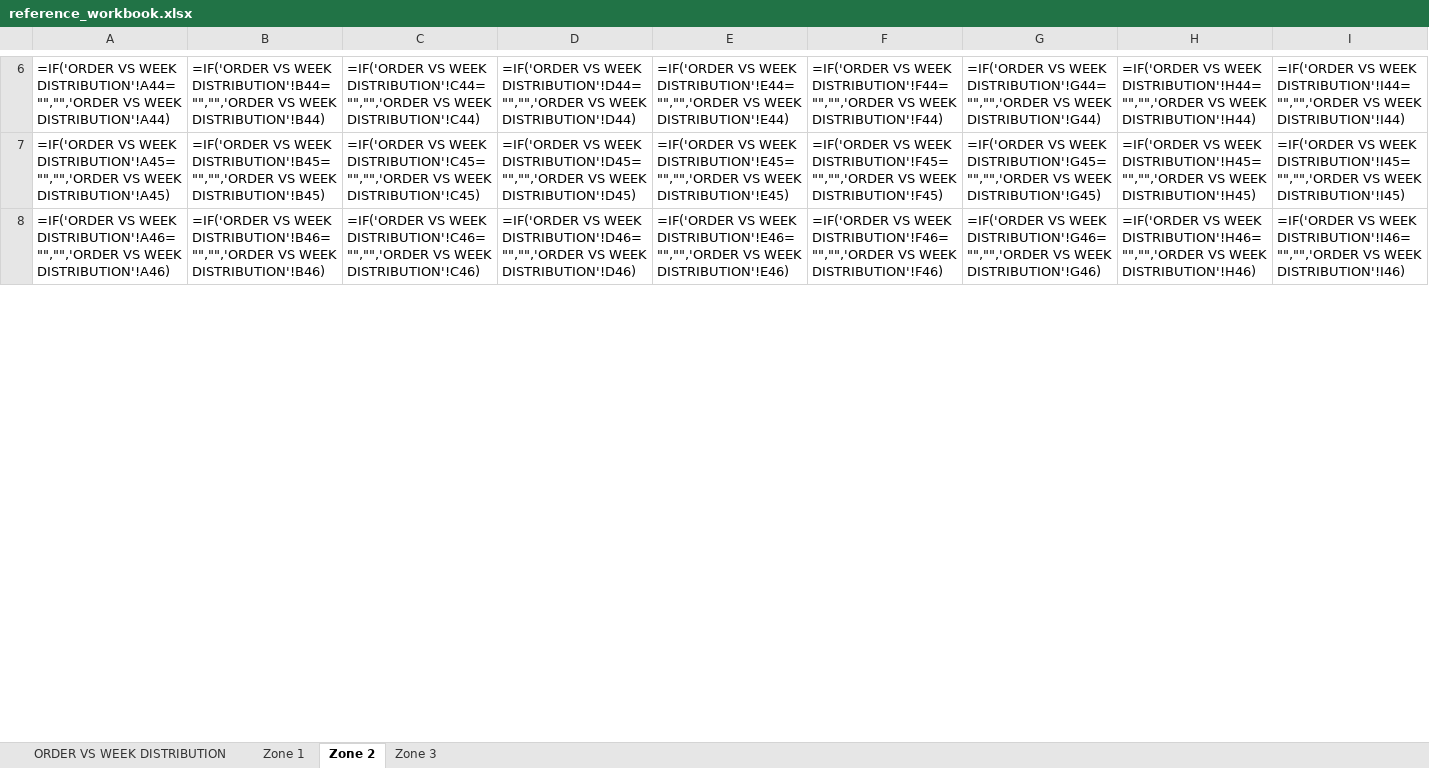
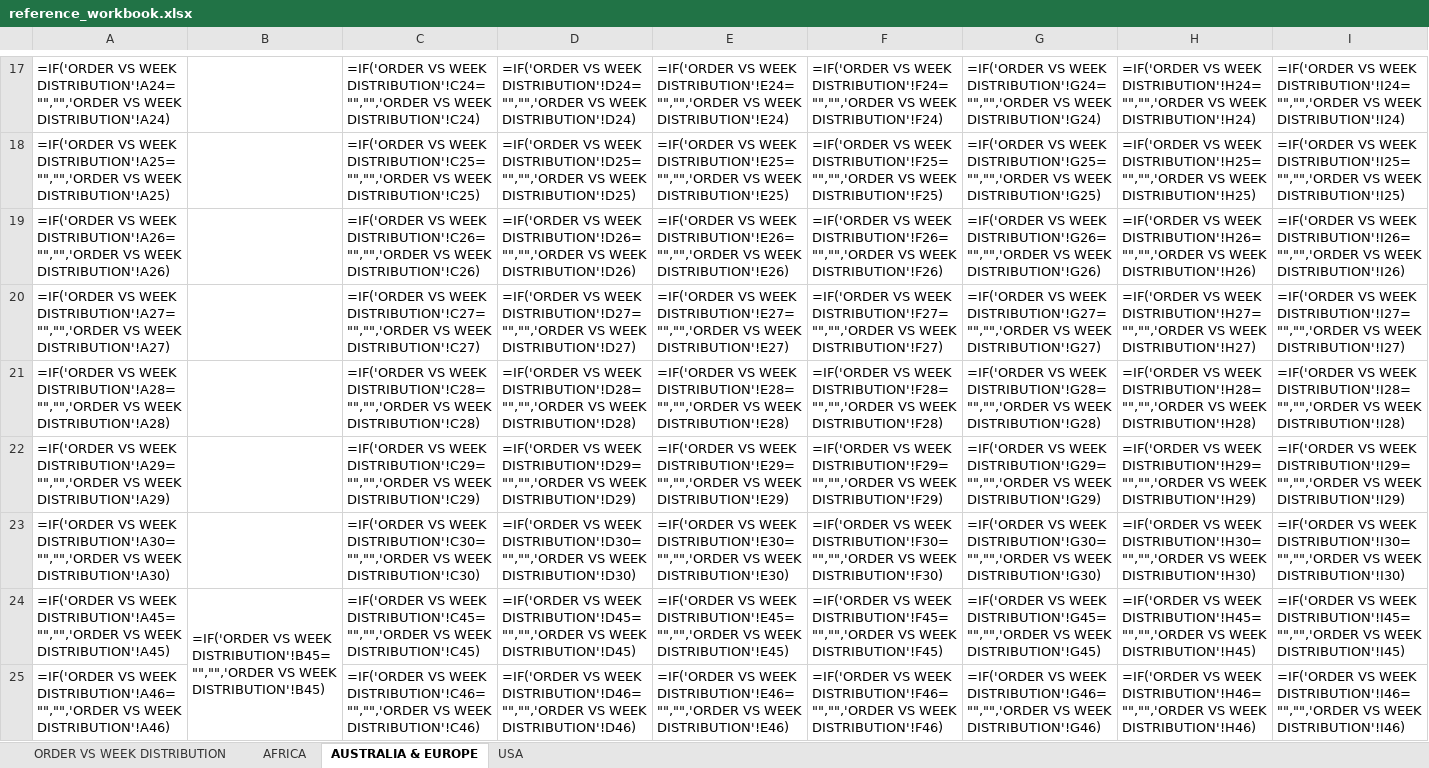
Before and after one commit to lokeshaijt/capacity-vs-order-distribution, an Excel workbook: reference_workbook.xlsx, sheet AUSTRALIA & EUROPE, drawn as a sheet; only a part is shown, gaps mark what is left out; values as stored, in another font and other column widths than the file's, no cell formats; formulas without a stored value are shown as written; conditional formats not drawn; addresses are those after the commit; rows hold the shown columns only; the diff covers the shown part only; the diff names each change by its address in the sheet, - before the commit and + after, or states it on an @@ line.

```diff
--- a/reference_workbook.xlsx (sheet AUSTRALIA & EUROPE)
+++ b/reference_workbook.xlsx (sheet AUSTRALIA & EUROPE)
-sheet tab: Zone 1
+sheet tab: AFRICA
-sheet tab: Zone 2
+sheet tab: AUSTRALIA & EUROPE
-sheet tab: Zone 3
+sheet tab: USA
-A17: …VS WEEK DISTRIBUTION'!A44="","",'ORDER VS WEEK DISTRIBUTION'!A44)
+A17: …VS WEEK DISTRIBUTION'!A24="","",'ORDER VS WEEK DISTRIBUTION'!A24)
-B17: =IF('ORDER VS WEEK DISTRIBUTION'!B44="","",'ORDER VS WEEK DISTRIBUTION'!B44)
+B17: (empty)
-C17: …VS WEEK DISTRIBUTION'!C44="","",'ORDER VS WEEK DISTRIBUTION'!C44)
+C17: …VS WEEK DISTRIBUTION'!C24="","",'ORDER VS WEEK DISTRIBUTION'!C24)
-D17: …VS WEEK DISTRIBUTION'!D44="","",'ORDER VS WEEK DISTRIBUTION'!D44)
+D17: …VS WEEK DISTRIBUTION'!D24="","",'ORDER VS WEEK DISTRIBUTION'!D24)
-E17: …VS WEEK DISTRIBUTION'!E44="","",'ORDER VS WEEK DISTRIBUTION'!E44)
+E17: …VS WEEK DISTRIBUTION'!E24="","",'ORDER VS WEEK DISTRIBUTION'!E24)
-F17: …VS WEEK DISTRIBUTION'!F44="","",'ORDER VS WEEK DISTRIBUTION'!F44)
+F17: …VS WEEK DISTRIBUTION'!F24="","",'ORDER VS WEEK DISTRIBUTION'!F24)
-G17: …VS WEEK DISTRIBUTION'!G44="","",'ORDER VS WEEK DISTRIBUTION'!G44)
+G17: …VS WEEK DISTRIBUTION'!G24="","",'ORDER VS WEEK DISTRIBUTION'!G24)
-H17: …VS WEEK DISTRIBUTION'!H44="","",'ORDER VS WEEK DISTRIBUTION'!H44)
+H17: …VS WEEK DISTRIBUTION'!H24="","",'ORDER VS WEEK DISTRIBUTION'!H24)
-I17: …VS WEEK DISTRIBUTION'!I44="","",'ORDER VS WEEK DISTRIBUTION'!I44)
+I17: …VS WEEK DISTRIBUTION'!I24="","",'ORDER VS WEEK DISTRIBUTION'!I24)
+row 18: =IF('ORDER VS WEEK DISTRIBUTION'!A25="","",'ORDER VS WEEK DISTRIBUTION'!A25) |  | =IF('ORDER VS WEEK DISTRIBUTION'!C25="","",'ORDER VS WEEK DISTRIBUTION'!C25) | =IF('ORDER VS WEEK DISTRIBUTION'!D25="","",'ORDER VS WEEK DISTRIBUTION'!D25) | =IF('ORDER VS WEEK DISTRIBUTION'!E25="","",'ORDER VS WEEK DISTRIBUTION'!E25) | =IF('ORDER VS WEEK DISTRIBUTION'!F25="","",'ORDER VS WEEK DISTRIBUTION'!F25) | =IF('ORDER VS WEEK DISTRIBUTION'!G25="","",'ORDER VS WEEK DISTRIBUTION'!G25) | =IF('ORDER VS WEEK DISTRIBUTION'!H25="","",'ORDER VS WEEK DISTRIBUTION'!H25) | =IF('ORDER VS WEEK DISTRIBUTION'!I25="","",'ORDER VS WEEK DISTRIBUTION'!I25)
+row 19: =IF('ORDER VS WEEK DISTRIBUTION'!A26="","",'ORDER VS WEEK DISTRIBUTION'!A26) |  | =IF('ORDER VS WEEK DISTRIBUTION'!C26="","",'ORDER VS WEEK DISTRIBUTION'!C26) | =IF('ORDER VS WEEK DISTRIBUTION'!D26="","",'ORDER VS WEEK DISTRIBUTION'!D26) | =IF('ORDER VS WEEK DISTRIBUTION'!E26="","",'ORDER VS WEEK DISTRIBUTION'!E26) | =IF('ORDER VS WEEK DISTRIBUTION'!F26="","",'ORDER VS WEEK DISTRIBUTION'!F26) | =IF('ORDER VS WEEK DISTRIBUTION'!G26="","",'ORDER VS WEEK DISTRIBUTION'!G26) | =IF('ORDER VS WEEK DISTRIBUTION'!H26="","",'ORDER VS WEEK DISTRIBUTION'!H26) | =IF('ORDER VS WEEK DISTRIBUTION'!I26="","",'ORDER VS WEEK DISTRIBUTION'!I26)
+row 20: =IF('ORDER VS WEEK DISTRIBUTION'!A27="","",'ORDER VS WEEK DISTRIBUTION'!A27) |  | =IF('ORDER VS WEEK DISTRIBUTION'!C27="","",'ORDER VS WEEK DISTRIBUTION'!C27) | =IF('ORDER VS WEEK DISTRIBUTION'!D27="","",'ORDER VS WEEK DISTRIBUTION'!D27) | =IF('ORDER VS WEEK DISTRIBUTION'!E27="","",'ORDER VS WEEK DISTRIBUTION'!E27) | =IF('ORDER VS WEEK DISTRIBUTION'!F27="","",'ORDER VS WEEK DISTRIBUTION'!F27) | =IF('ORDER VS WEEK DISTRIBUTION'!G27="","",'ORDER VS WEEK DISTRIBUTION'!G27) | =IF('ORDER VS WEEK DISTRIBUTION'!H27="","",'ORDER VS WEEK DISTRIBUTION'!H27) | =IF('ORDER VS WEEK DISTRIBUTION'!I27="","",'ORDER VS WEEK DISTRIBUTION'!I27)
+row 21: =IF('ORDER VS WEEK DISTRIBUTION'!A28="","",'ORDER VS WEEK DISTRIBUTION'!A28) |  | =IF('ORDER VS WEEK DISTRIBUTION'!C28="","",'ORDER VS WEEK DISTRIBUTION'!C28) | =IF('ORDER VS WEEK DISTRIBUTION'!D28="","",'ORDER VS WEEK DISTRIBUTION'!D28) | =IF('ORDER VS WEEK DISTRIBUTION'!E28="","",'ORDER VS WEEK DISTRIBUTION'!E28) | =IF('ORDER VS WEEK DISTRIBUTION'!F28="","",'ORDER VS WEEK DISTRIBUTION'!F28) | =IF('ORDER VS WEEK DISTRIBUTION'!G28="","",'ORDER VS WEEK DISTRIBUTION'!G28) | =IF('ORDER VS WEEK DISTRIBUTION'!H28="","",'ORDER VS WEEK DISTRIBUTION'!H28) | =IF('ORDER VS WEEK DISTRIBUTION'!I28="","",'ORDER VS WEEK DISTRIBUTION'!I28)
+row 22: =IF('ORDER VS WEEK DISTRIBUTION'!A29="","",'ORDER VS WEEK DISTRIBUTION'!A29) |  | =IF('ORDER VS WEEK DISTRIBUTION'!C29="","",'ORDER VS WEEK DISTRIBUTION'!C29) | =IF('ORDER VS WEEK DISTRIBUTION'!D29="","",'ORDER VS WEEK DISTRIBUTION'!D29) | =IF('ORDER VS WEEK DISTRIBUTION'!E29="","",'ORDER VS WEEK DISTRIBUTION'!E29) | =IF('ORDER VS WEEK DISTRIBUTION'!F29="","",'ORDER VS WEEK DISTRIBUTION'!F29) | =IF('ORDER VS WEEK DISTRIBUTION'!G29="","",'ORDER VS WEEK DISTRIBUTION'!G29) | =IF('ORDER VS WEEK DISTRIBUTION'!H29="","",'ORDER VS WEEK DISTRIBUTION'!H29) | =IF('ORDER VS WEEK DISTRIBUTION'!I29="","",'ORDER VS WEEK DISTRIBUTION'!I29)
+row 23: =IF('ORDER VS WEEK DISTRIBUTION'!A30="","",'ORDER VS WEEK DISTRIBUTION'!A30) |  | =IF('ORDER VS WEEK DISTRIBUTION'!C30="","",'ORDER VS WEEK DISTRIBUTION'!C30) | =IF('ORDER VS WEEK DISTRIBUTION'!D30="","",'ORDER VS WEEK DISTRIBUTION'!D30) | =IF('ORDER VS WEEK DISTRIBUTION'!E30="","",'ORDER VS WEEK DISTRIBUTION'!E30) | =IF('ORDER VS WEEK DISTRIBUTION'!F30="","",'ORDER VS WEEK DISTRIBUTION'!F30) | =IF('ORDER VS WEEK DISTRIBUTION'!G30="","",'ORDER VS WEEK DISTRIBUTION'!G30) | =IF('ORDER VS WEEK DISTRIBUTION'!H30="","",'ORDER VS WEEK DISTRIBUTION'!H30) | =IF('ORDER VS WEEK DISTRIBUTION'!I30="","",'ORDER VS WEEK DISTRIBUTION'!I30)
+B24:B28 merged
-B25: =IF('ORDER VS WEEK DISTRIBUTION'!B46="","",'ORDER VS WEEK DISTRIBUTION'!B46)
+B25: (empty)
```
Also changed, not shown: 11 added rows, 5 removed rows, 70 edited cells and merged cells elsewhere in this sheet, sheet AFRICA, sheet USA, cell formats, 2 other files.
